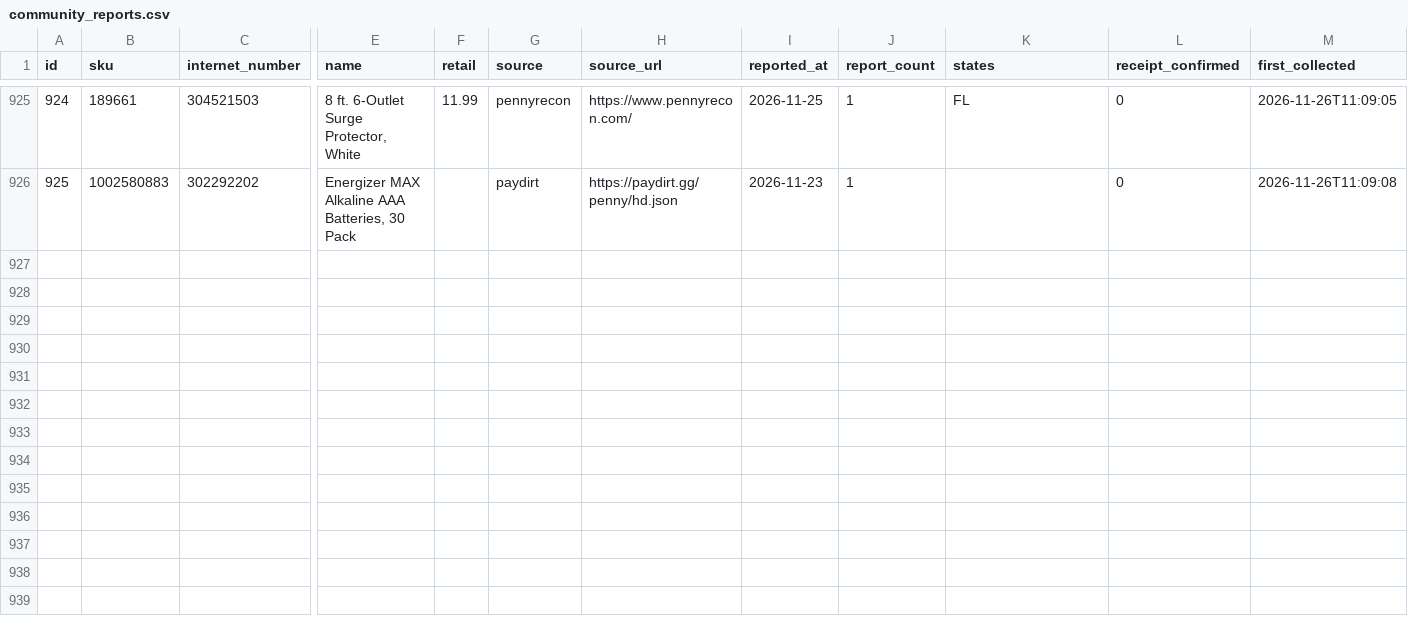
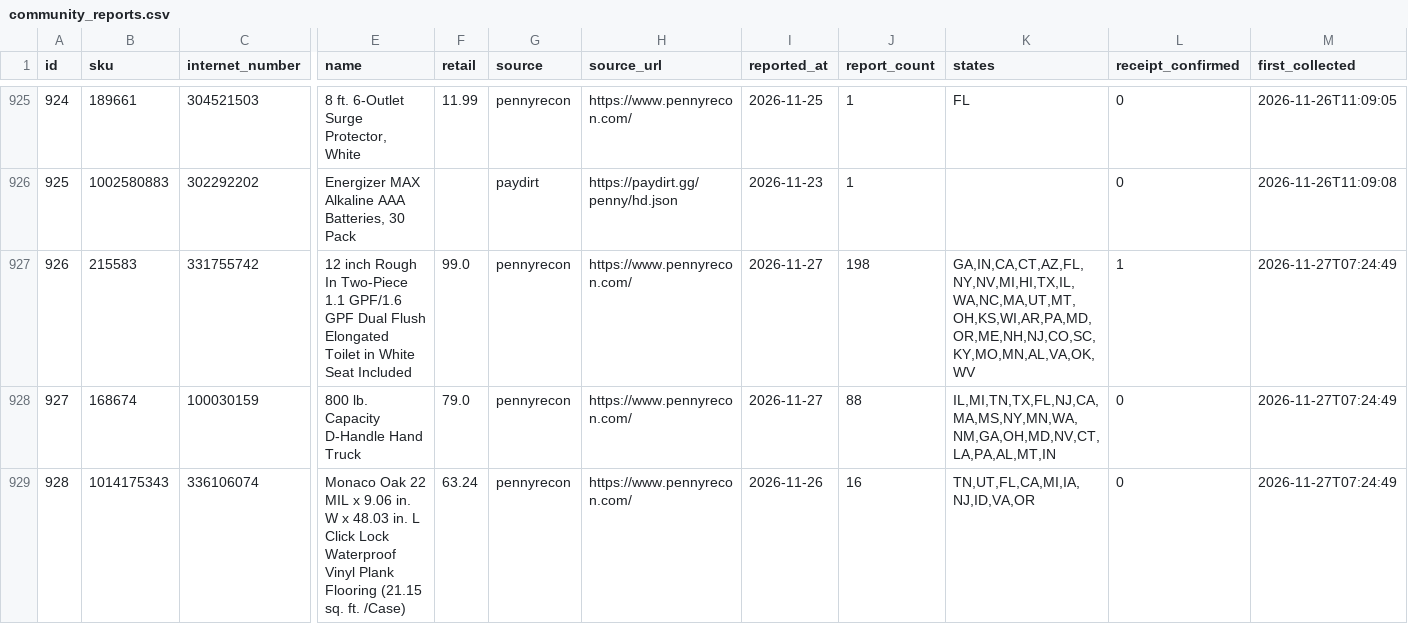
Before and after one commit to alejandrojosegomez/HD-Penny-Tracker, a CSV file: brain/state/community_reports.csv, drawn as a sheet; only a part is shown, gaps mark what is left out; rows hold the shown columns only; the diff covers the shown part only; the diff names each change by its address in the sheet, - before the commit and + after, or states it on an @@ line.

```diff
--- a/brain/state/community_reports.csv
+++ b/brain/state/community_reports.csv
+row 927: 926 | 215583 | 331755742 | 12 inch Rough In Two-Piece 1.1 GPF/1.6 GPF Dual Flush Elongated Toilet in White Seat Included | 99.0 | pennyrecon | https://www.pennyrecon.com/ | 2026-11-27 | 198 | GA,IN,CA,CT,AZ,FL,NY,NV,MI,HI,TX,IL,WA,NC,MA,UT,MT,OH,KS,WI,AR,PA,MD,OR,ME,NH,NJ,CO,SC,KY,MO,MN,AL,VA,OK,WV | 1 | 2026-11-27T07:24:49
+row 928: 927 | 168674 | 100030159 | 800 lb. Capacity D-Handle Hand Truck | 79.0 | pennyrecon | https://www.pennyrecon.com/ | 2026-11-27 | 88 | IL,MI,TN,TX,FL,NJ,CA,MA,MS,NY,MN,WA,NM,GA,OH,MD,NV,CT,LA,PA,AL,MT,IN | 0 | 2026-11-27T07:24:49
+row 929: 928 | 1014175343 | 336106074 | Monaco Oak 22 MIL x 9.06 in. W x 48.03 in. L Click Lock Waterproof Vinyl Plank Flooring (21.15 sq. ft. /Case) | 63.24 | pennyrecon | https://www.pennyrecon.com/ | 2026-11-26 | 16 | TN,UT,FL,CA,MI,IA,NJ,ID,VA,OR | 0 | 2026-11-27T07:24:49
```
Also changed, not shown: 3 added rows and 21 edited cells elsewhere in this file, brain/products.csv, brain/state/collect_runs.csv, 8 other files.
